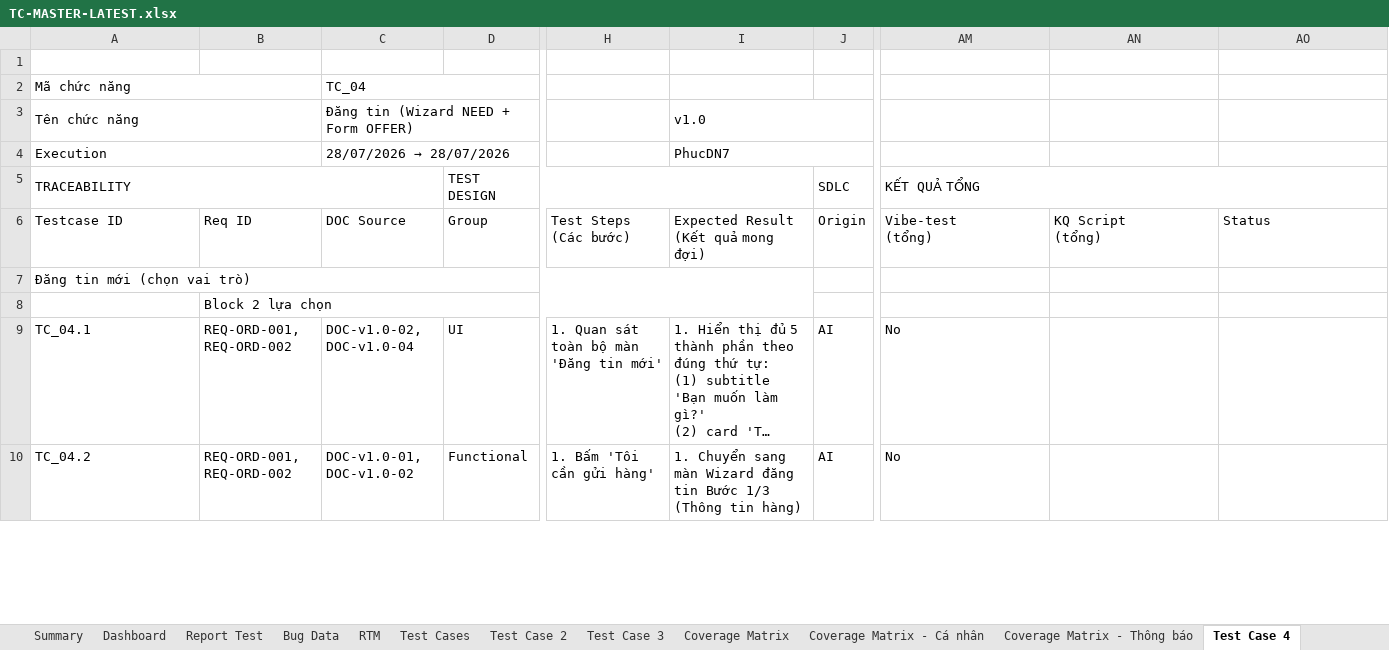
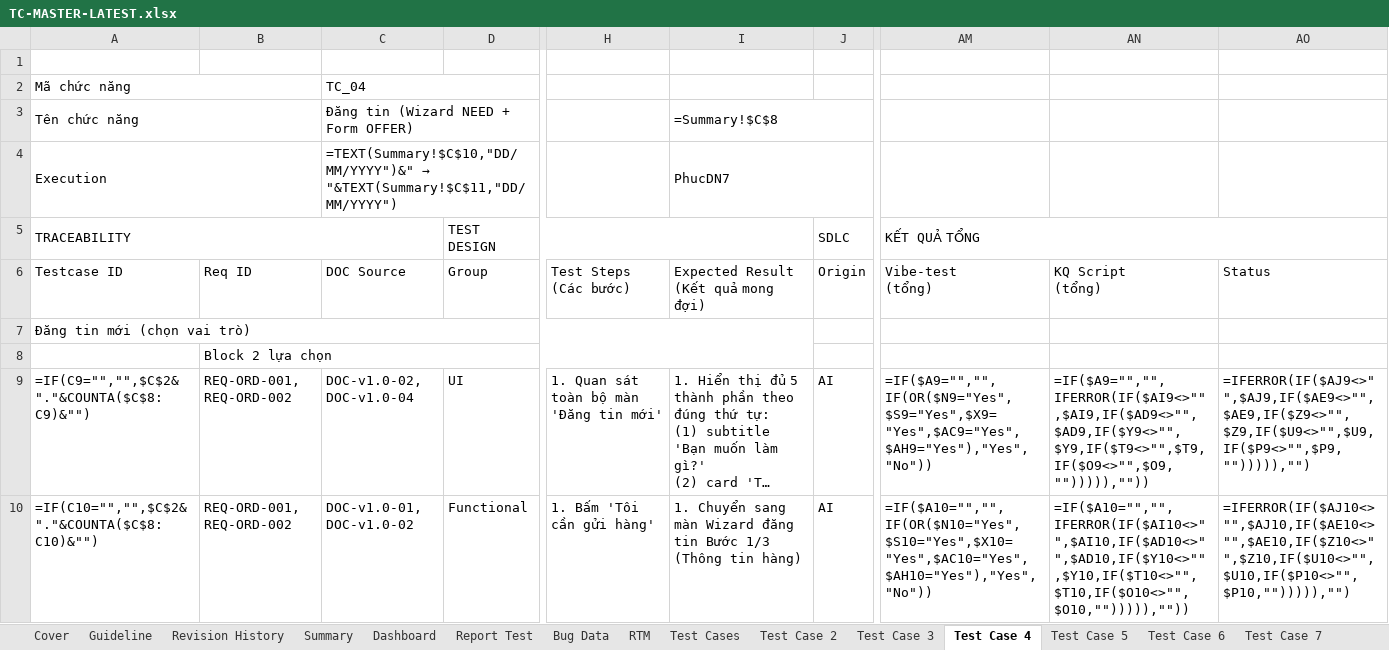
Before and after one commit to giangdc/FoxEco2, an Excel workbook: 03_test-cases/TC-MASTER-LATEST.xlsx, sheet Test Case 4, drawn as a sheet; only a part is shown, gaps mark what is left out; long unchanged cells end in …; values as stored, in another font and other column widths than the file's, no cell formats; formulas without a stored value are shown as written; the diff covers the shown part only; the diff names each change by its address in the sheet, - before the commit and + after, or states it on an @@ line.

```diff
--- a/03_test-cases/TC-MASTER-LATEST.xlsx (sheet Test Case 4)
+++ b/03_test-cases/TC-MASTER-LATEST.xlsx (sheet Test Case 4)
+sheet tab: Test Case 5
+sheet tab: Test Case 6
+sheet tab: Test Case 7
-I3: v1.0
+I3: =Summary!$C$8
@@ C4: 28/07/2026 → 28/07/2026 → =TEXT(Summary!$C$10,"DD/MM/YYYY")&" → "&TEXT(Summary!$C$11,"DD/MM/YYYY") @@
-A9: TC_04.1
+A9: =IF(C9="","",$C$2&"."&COUNTA($C$8:C9)&"")
-AM9: No
+AM9: =IF($A9="","",IF(OR($N9="Yes",$S9="Yes",$X9="Yes",$AC9="Yes",$AH9="Yes"),"Yes","No"))
-AN9: (empty)
+AN9: =IF($A9="","",IFERROR(IF($AI9<>"",$AI9,IF($AD9<>"",$AD9,IF($Y9<>"",$Y9,IF($T9<>"",$T9,IF($O9<>"",$O9,""))))),""))
-AO9: (empty)
+AO9: =IFERROR(IF($AJ9<>"",$AJ9,IF($AE9<>"",$AE9,IF($Z9<>"",$Z9,IF($U9<>"",$U9,IF($P9<>"",$P9,""))))),"")
-A10: TC_04.2
+A10: =IF(C10="","",$C$2&"."&COUNTA($C$8:C10)&"")
-AM10: No
+AM10: =IF($A10="","",IF(OR($N10="Yes",$S10="Yes",$X10="Yes",$AC10="Yes",$AH10="Yes"),"Yes","No"))
-AN10: (empty)
+AN10: =IF($A10="","",IFERROR(IF($AI10<>"",$AI10,IF($AD10<>"",$AD10,IF($Y10<>"",$Y10,IF($T10<>"",$T10,IF($O10<>"",$O10,""))))),""))
-AO10: (empty)
+AO10: =IFERROR(IF($AJ10<>"",$AJ10,IF($AE10<>"",$AE10,IF($Z10<>"",$Z10,IF($U10<>"",$U10,IF($P10<>"",$P10,""))))),"")
```
Also changed, not shown: 441 edited cells elsewhere in this sheet, sheet Dashboard, sheet Report Test, sheet RTM, sheet Bug Data, sheet Test Case 3, sheet Summary, 9 more sheets, other sheet tabs, cell formats, formulas that keep their value, charts or pictures, 03_test-cases/v1.0/ISC_FoxEco_v1.0_TC_v1_R1.xlsx, 03_test-cases/v1.0/TC-MASTER-v1.0.xlsx, 30 other files.
